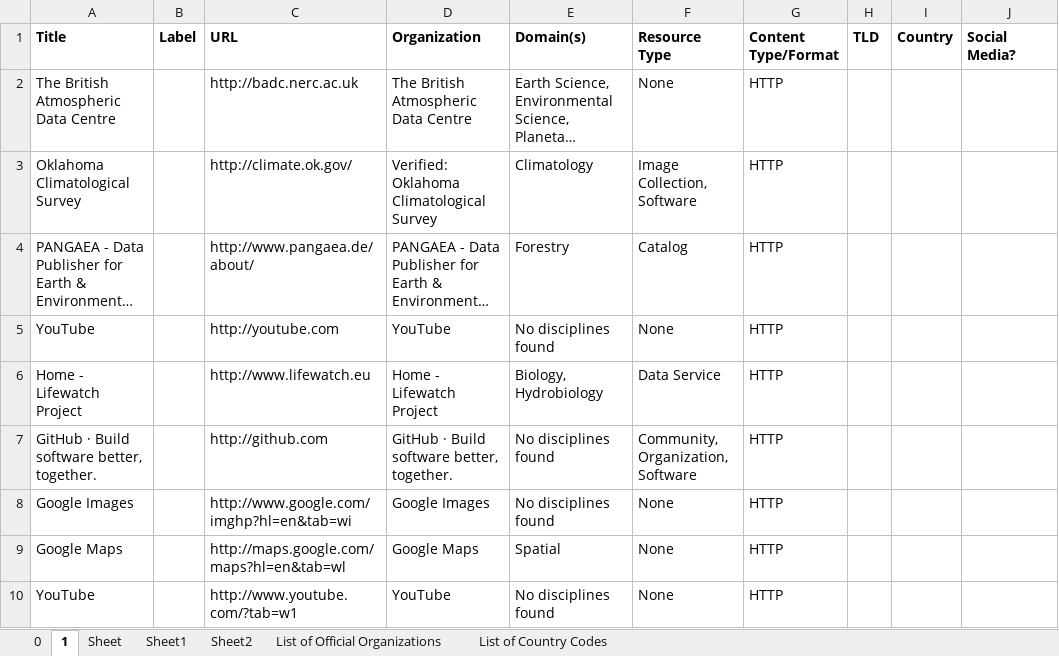
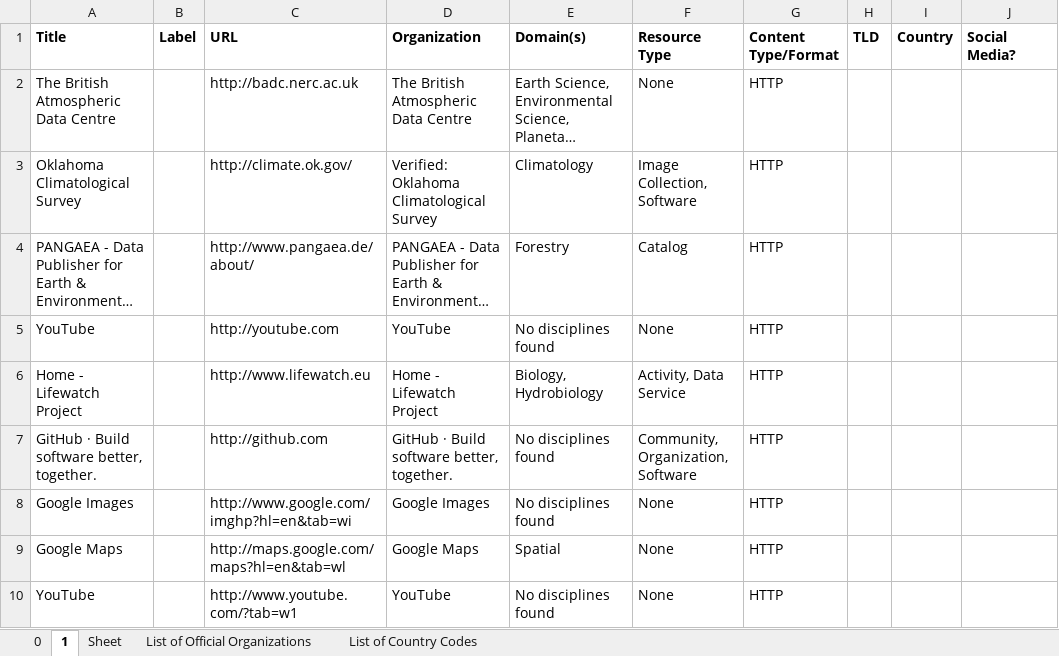
Before and after one commit to RockyCal/CINERGIWebCrawler, an Excel workbook: Crawl.xlsx, sheet 1, drawn as a sheet; only a part is shown; long unchanged cells end in …; values as stored, in another font and other column widths than the file's, no borders; the diff covers the shown part only; the diff names each change by its address in the sheet, - before the commit and + after, or states it on an @@ line.

```diff
--- a/Crawl.xlsx (sheet 1)
+++ b/Crawl.xlsx (sheet 1)
-sheet tab: Sheet1
-sheet tab: Sheet2
-F6 (Resource Type): Data Service
+F6 (Resource Type): Activity, Data Service
```
Also changed, not shown: 1 added row and 6 edited cells elsewhere in this sheet, 1 other file.
